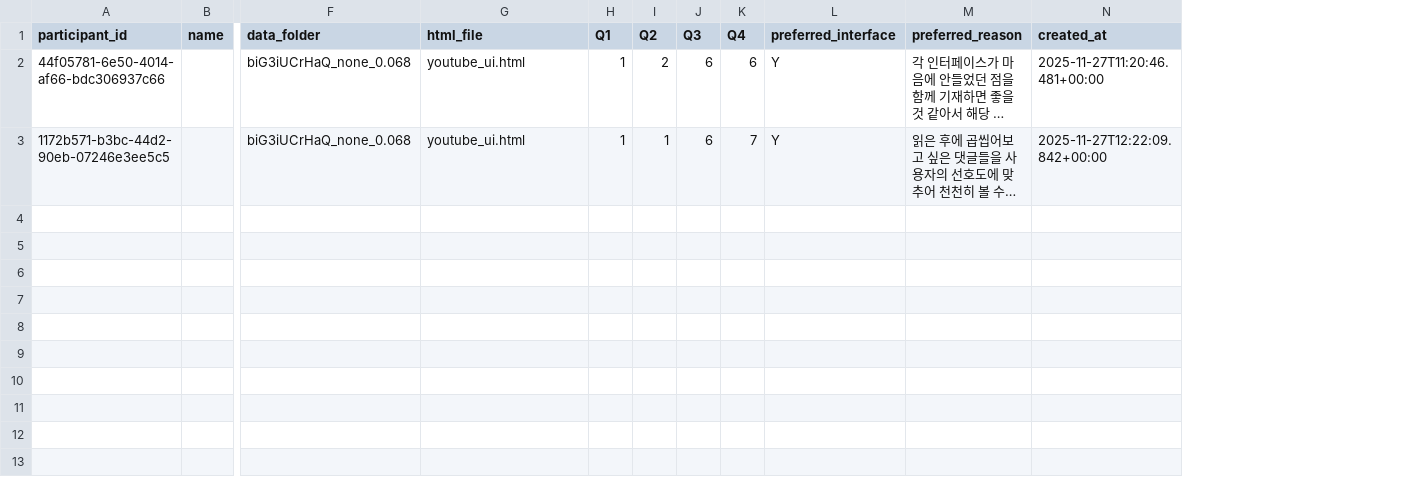
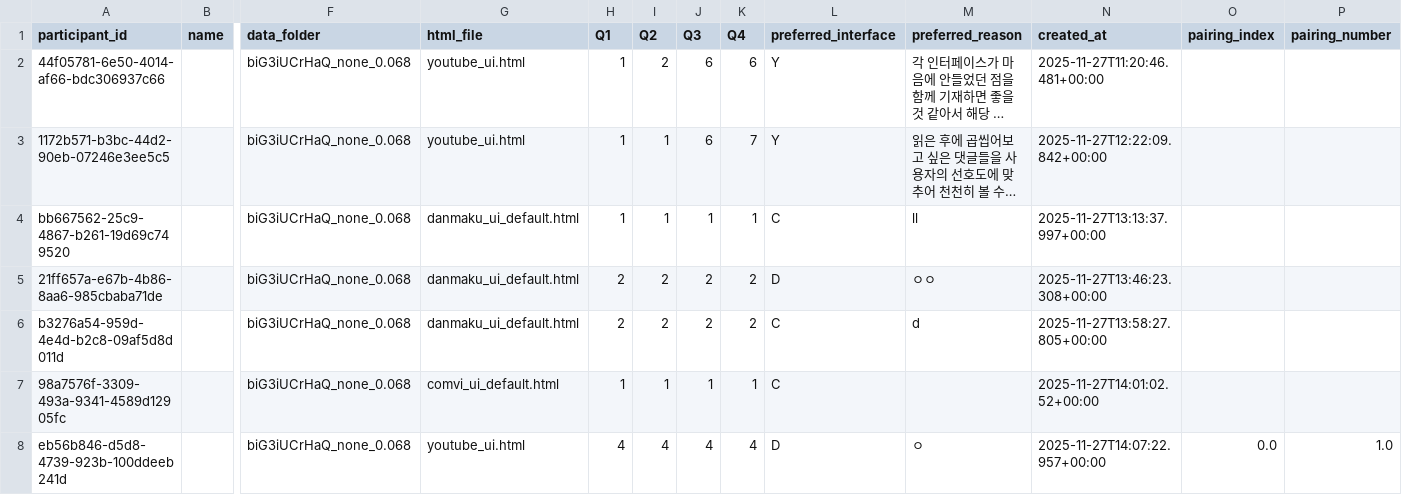
Before and after one commit to minsunhappy/retest, a CSV file: supabase_analysis/data_biG3iUCrHaQ_none_0.068/data_biG3iUCrHaQ_none_0.068_raw_long.csv, drawn as a sheet; only a part is shown, gaps mark what is left out; long unchanged cells end in …; rows hold the shown columns only; the diff names each change by its address in the sheet, - before the commit and + after, or states it on an @@ line.

```diff
--- a/supabase_analysis/data_biG3iUCrHaQ_none_0.068/data_biG3iUCrHaQ_none_0.068_raw_long.csv
+++ b/supabase_analysis/data_biG3iUCrHaQ_none_0.068/data_biG3iUCrHaQ_none_0.068_raw_long.csv
+column O (pairing_index), empty
+column P (pairing_number), empty
+row 4: bb667562-25c9-4867-b261-19d69c749520 |  | biG3iUCrHaQ_none_0.068 | danmaku_ui_default.html | 1 | 1 | 1 | 1 | C | ll | 2025-11-27T13:13:37.997+00:00
+row 5: 21ff657a-e67b-4b86-8aa6-985cbaba71de |  | biG3iUCrHaQ_none_0.068 | danmaku_ui_default.html | 2 | 2 | 2 | 2 | D | ㅇㅇ | 2025-11-27T13:46:23.308+00:00
+row 6: b3276a54-959d-4e4d-b2c8-09af5d8d011d |  | biG3iUCrHaQ_none_0.068 | danmaku_ui_default.html | 2 | 2 | 2 | 2 | C | d | 2025-11-27T13:58:27.805+00:00
+row 7: 98a7576f-3309-493a-9341-4589d12905fc |  | biG3iUCrHaQ_none_0.068 | comvi_ui_default.html | 1 | 1 | 1 | 1 | C |  | 2025-11-27T14:01:02.52+00:00
+row 8: eb56b846-d5d8-4739-923b-100ddeeb241d |  | biG3iUCrHaQ_none_0.068 | youtube_ui.html | 4 | 4 | 4 | 4 | D | ㅇ | 2025-11-27T14:07:22.957+00:00 | 0.0 | 1.0
```
Also changed, not shown: supabase_analysis/data_RQmqcaS5LIM_none_0.068/data_RQmqcaS5LIM_none_0.068_raw_long.csv, supabase_analysis/data_S7OWoc-j8qQ_none_0.068/data_S7OWoc-j8qQ_none_0.068_raw_long.csv, 18 other files.
